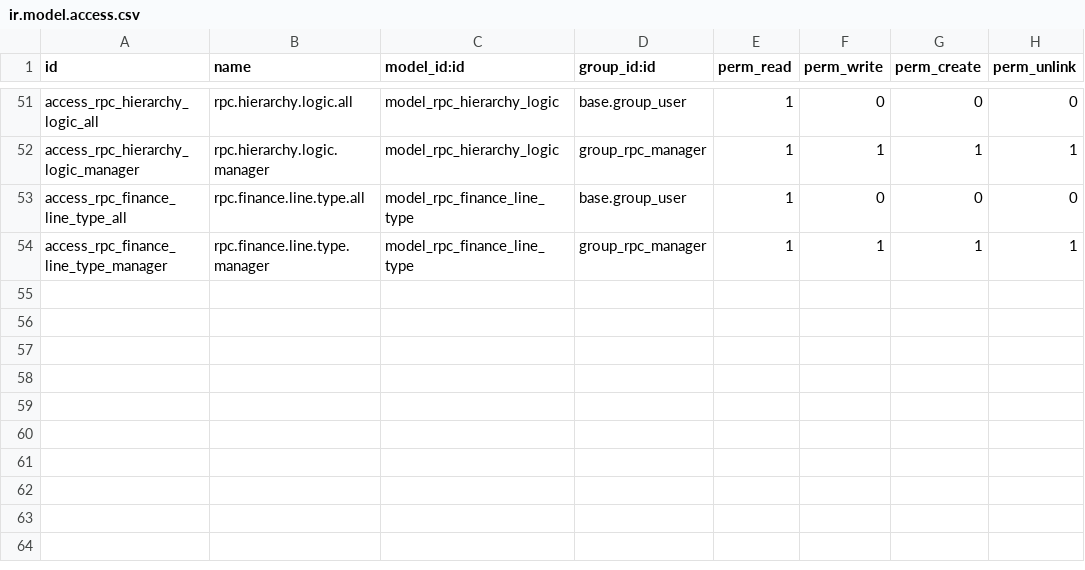
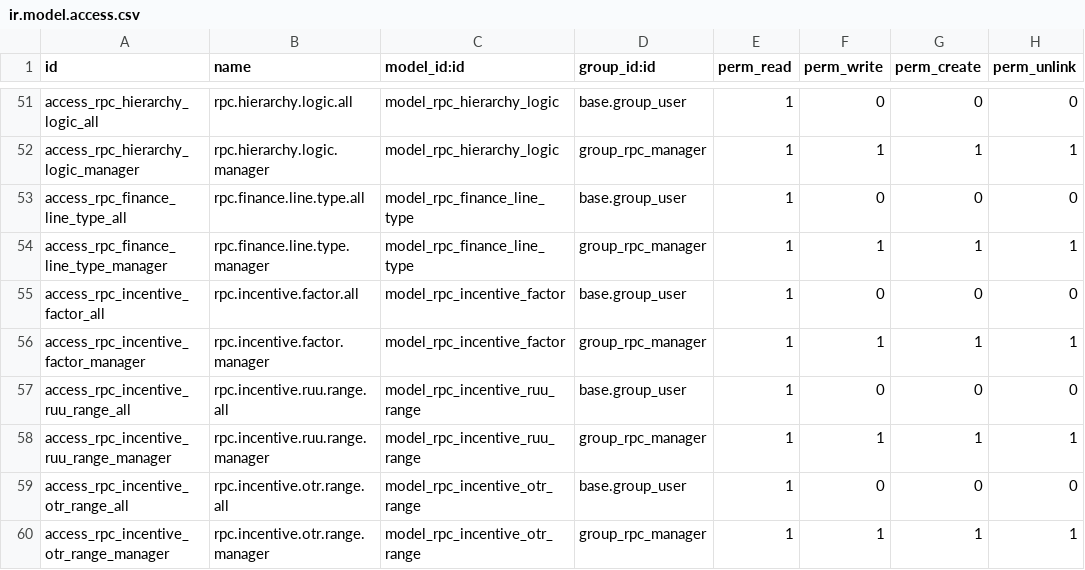
Before and after one commit to KizaruZero/cakrawala_project, a CSV file: x_rental_profit_calculation/security/ir.model.access.csv, drawn as a sheet; only a part is shown, gaps mark what is left out.

Commit message:
Update: - Add calculation for "Faktor Pengali" on Insentif tab

```diff
--- a/x_rental_profit_calculation/security/ir.model.access.csv
+++ b/x_rental_profit_calculation/security/ir.model.access.csv
@@ -54 +54,7 @@ access_rpc_finance_line_type_all,rpc.finance.line.type.all,model_rpc_finance_lin
 access_rpc_finance_line_type_manager,rpc.finance.line.type.manager,model_rpc_finance_line_type,group_rpc_manager,1,1,1,1
+access_rpc_incentive_factor_all,rpc.incentive.factor.all,model_rpc_incentive_factor,base.group_user,1,0,0,0
+access_rpc_incentive_factor_manager,rpc.incentive.factor.manager,model_rpc_incentive_factor,group_rpc_manager,1,1,1,1
+access_rpc_incentive_ruu_range_all,rpc.incentive.ruu.range.all,model_rpc_incentive_ruu_range,base.group_user,1,0,0,0
+access_rpc_incentive_ruu_range_manager,rpc.incentive.ruu.range.manager,model_rpc_incentive_ruu_range,group_rpc_manager,1,1,1,1
+access_rpc_incentive_otr_range_all,rpc.incentive.otr.range.all,model_rpc_incentive_otr_range,base.group_user,1,0,0,0
+access_rpc_incentive_otr_range_manager,rpc.incentive.otr.range.manager,model_rpc_incentive_otr_range,group_rpc_manager,1,1,1,1
```
Also changed, not shown: 14 other files.
